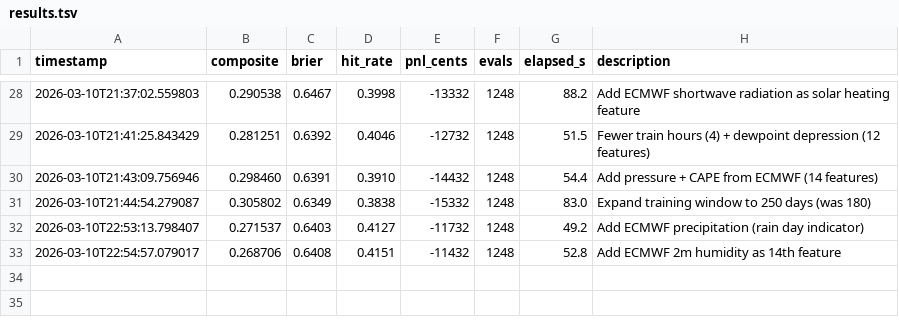
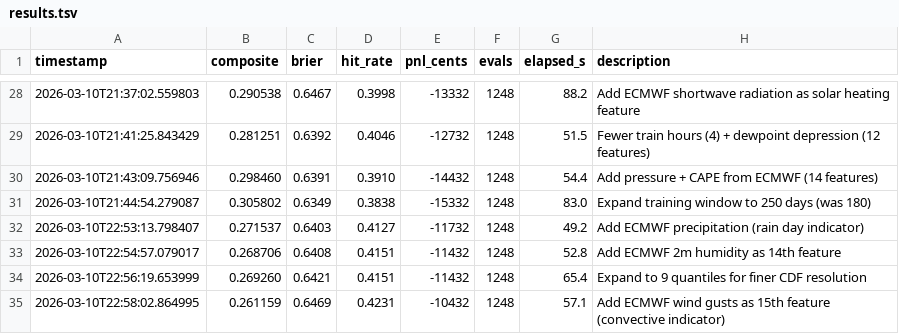
Before and after one commit to muratrudd-pixel/alphatemp, a TSV file: autoresearch/results.tsv, drawn as a sheet; only a part is shown, gaps mark what is left out; the diff names each change by its address in the sheet, - before the commit and + after, or states it on an @@ line.

```diff
--- a/autoresearch/results.tsv
+++ b/autoresearch/results.tsv
+row 34: 2026-03-10T22:56:19.653999 | 0.269260 | 0.6421 | 0.4151 | -11432 | 1248 | 65.4 | Expand to 9 quantiles for finer CDF resolution
+row 35: 2026-03-10T22:58:02.864995 | 0.261159 | 0.6469 | 0.4231 | -10432 | 1248 | 57.1 | Add ECMWF wind gusts as 15th feature (convective indicator)
```
Also changed, not shown: 2 other files.
